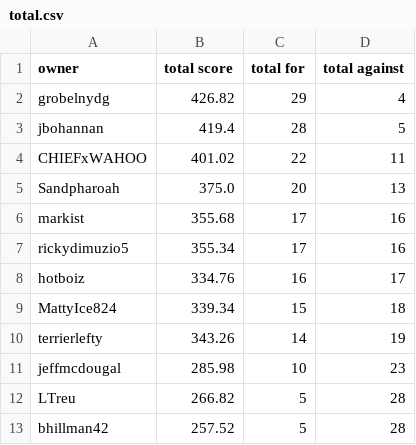
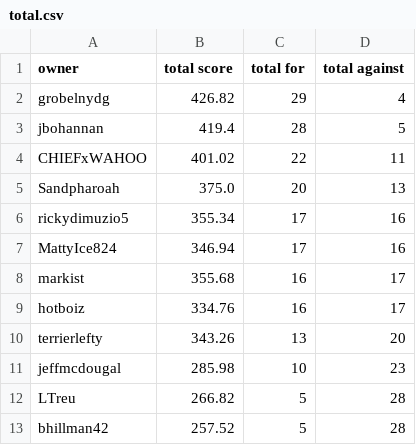
Before and after one commit to markis/backyard-brawl, a CSV file: data/total.csv, drawn as a sheet.

Commit message:
Update Score

```diff
--- a/data/total.csv
+++ b/data/total.csv
@@ -5,7 +5,7 @@ CHIEFxWAHOO,401.02,22,11
 Sandpharoah,375.0,20,13
-markist,355.68,17,16
 rickydimuzio5,355.34,17,16
+MattyIce824,346.94,17,16
+markist,355.68,16,17
 hotboiz,334.76,16,17
-MattyIce824,339.34,15,18
-terrierlefty,343.26,14,19
+terrierlefty,343.26,13,20
 jeffmcdougal,285.98,10,23
```
Also changed, not shown: data/week3.csv.
